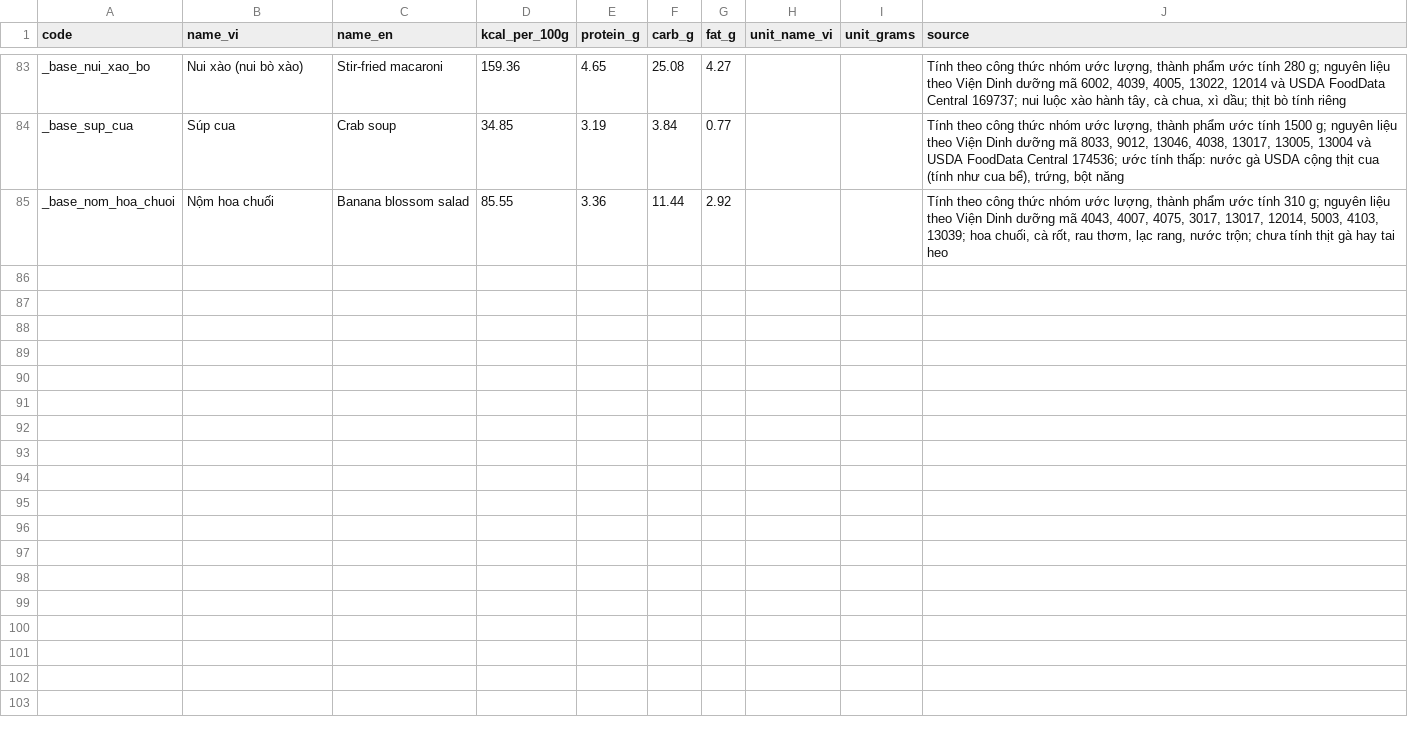
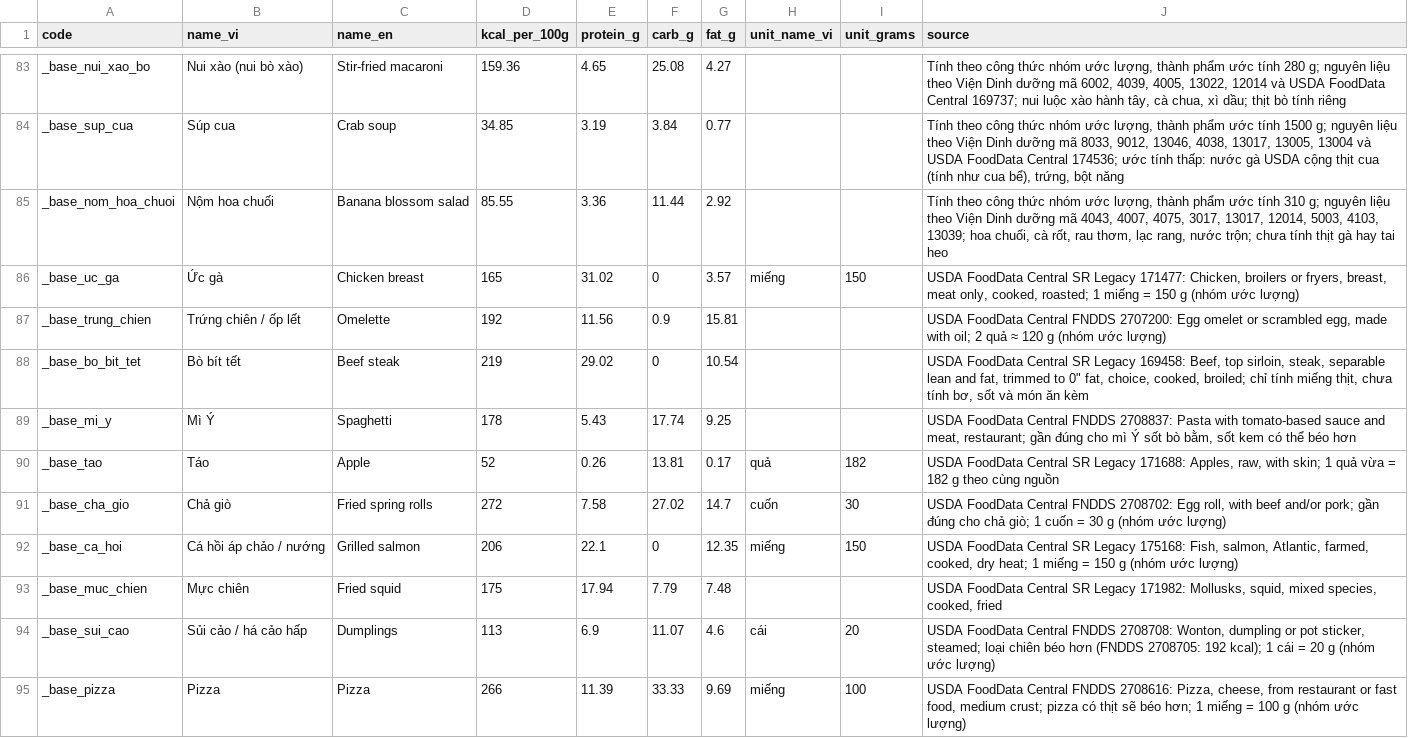
Before and after one commit to JimeaVV/nlcn, a CSV file: assets/data/vn_food/components.csv, drawn as a sheet; only a part is shown, gaps mark what is left out; the diff covers the shown part only; the diff names each change by its address in the sheet, - before the commit and + after, or states it on an @@ line.

Commit message:
Add 26 everyday dishes (contract 1.5) and continue training from B3
The app should recognise plain foods people eat on their own (rice,
chicken breast, eggs) and common dishes from abroad (pizza, sushi,
spaghetti), not only Vietnamese plates. Each new dish has a public photo
set: Food-101, MyFood's masks, or VietFood67 boxes cut out on their own.
Nutrition comes from cited USDA rows, with per-piece weights marked as
estimates.

Training from scratch takes about ten hours, so the notebook now
continues from the 1.4 B3 model by default: the old 65 dish columns keep
their weights and only the new ones start fresh. It also reads the photo
zips exported from the app. Smoke tests pass on one device, after a
cut-off, and on fake Colab.

```diff
--- a/assets/data/vn_food/components.csv
+++ b/assets/data/vn_food/components.csv
+row 86: _base_uc_ga | Ức gà | Chicken breast | 165 | 31.02 | 0 | 3.57 | miếng | 150 | USDA FoodData Central SR Legacy 171477: Chicken, broilers or fryers, breast, meat only, cooked, roasted; 1 miếng = 150 g (nhóm ước lượng)
+row 87: _base_trung_chien | Trứng chiên / ốp lết | Omelette | 192 | 11.56 | 0.9 | 15.81 |  |  | USDA FoodData Central FNDDS 2707200: Egg omelet or scrambled egg, made with oil; 2 quả ≈ 120 g (nhóm ước lượng)
+row 88: _base_bo_bit_tet | Bò bít tết | Beef steak | 219 | 29.02 | 0 | 10.54 |  |  | USDA FoodData Central SR Legacy 169458: Beef, top sirloin, steak, separable lean and fat, trimmed to 0" fat, choice, cooked, broiled; chỉ tính miếng thịt, chưa tính bơ, sốt và món ăn kèm
+row 89: _base_mi_y | Mì Ý | Spaghetti | 178 | 5.43 | 17.74 | 9.25 |  |  | USDA FoodData Central FNDDS 2708837: Pasta with tomato-based sauce and meat, restaurant; gần đúng cho mì Ý sốt bò bằm, sốt kem có thể béo hơn
+row 90: _base_tao | Táo | Apple | 52 | 0.26 | 13.81 | 0.17 | quả | 182 | USDA FoodData Central SR Legacy 171688: Apples, raw, with skin; 1 quả vừa = 182 g theo cùng nguồn
+row 91: _base_cha_gio | Chả giò | Fried spring rolls | 272 | 7.58 | 27.02 | 14.7 | cuốn | 30 | USDA FoodData Central FNDDS 2708702: Egg roll, with beef and/or pork; gần đúng cho chả giò; 1 cuốn = 30 g (nhóm ước lượng)
+row 92: _base_ca_hoi | Cá hồi áp chảo / nướng | Grilled salmon | 206 | 22.1 | 0 | 12.35 | miếng | 150 | USDA FoodData Central SR Legacy 175168: Fish, salmon, Atlantic, farmed, cooked, dry heat; 1 miếng = 150 g (nhóm ước lượng)
+row 93: _base_muc_chien | Mực chiên | Fried squid | 175 | 17.94 | 7.79 | 7.48 |  |  | USDA FoodData Central SR Legacy 171982: Mollusks, squid, mixed species, cooked, fried
+row 94: _base_sui_cao | Sủi cảo / há cảo hấp | Dumplings | 113 | 6.9 | 11.07 | 4.6 | cái | 20 | USDA FoodData Central FNDDS 2708708: Wonton, dumpling or pot sticker, steamed; loại chiên béo hơn (FNDDS 2708705: 192 kcal); 1 cái = 20 g (nhóm ước lượng)
+row 95: _base_pizza | Pizza | Pizza | 266 | 11.39 | 33.33 | 9.69 | miếng | 100 | USDA FoodData Central FNDDS 2708616: Pizza, cheese, from restaurant or fast food, medium crust; pizza có thịt sẽ béo hơn; 1 miếng = 100 g (nhóm ước lượng)
```
Also changed, not shown: 10 added rows elsewhere in this file, assets/data/vn_food/dish_names.csv, assets/data/vn_food/dishes.csv, 9 other files.
